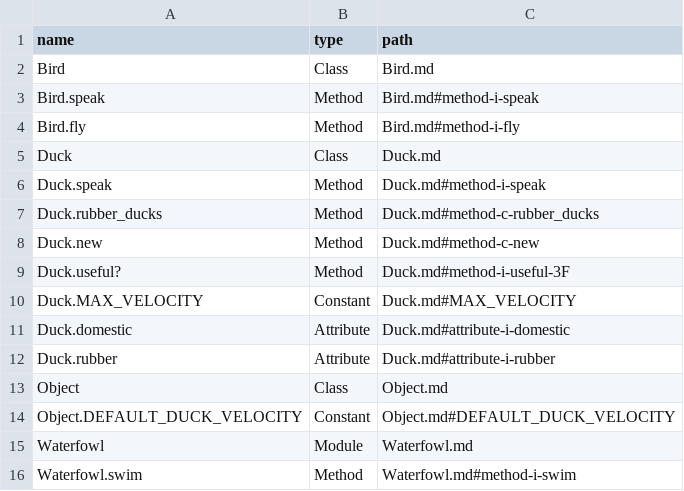
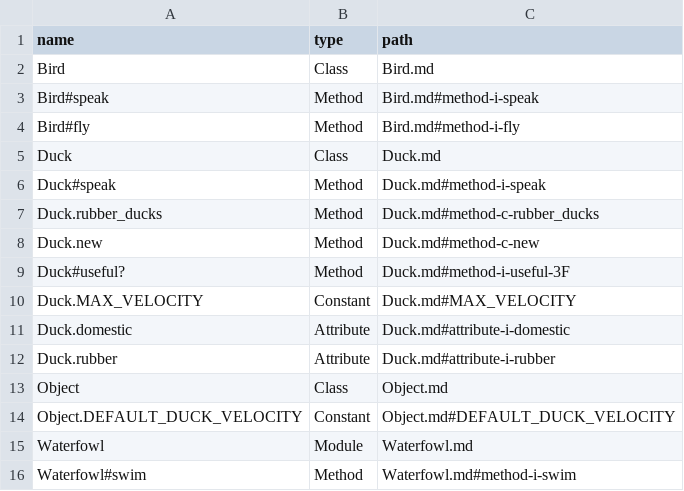
Before and after one commit to skatkov/rdoc-markdown, a CSV file: example/index.csv, drawn as a sheet.

Commit message:
Distinguish instance methods in generated search indexes

```diff
--- a/example/index.csv
+++ b/example/index.csv
@@ -2,9 +2,9 @@ name,type,path
 Bird,Class,Bird.md
-Bird.speak,Method,Bird.md#method-i-speak
-Bird.fly,Method,Bird.md#method-i-fly
+Bird#speak,Method,Bird.md#method-i-speak
+Bird#fly,Method,Bird.md#method-i-fly
 Duck,Class,Duck.md
-Duck.speak,Method,Duck.md#method-i-speak
+Duck#speak,Method,Duck.md#method-i-speak
 Duck.rubber_ducks,Method,Duck.md#method-c-rubber_ducks
 Duck.new,Method,Duck.md#method-c-new
-Duck.useful?,Method,Duck.md#method-i-useful-3F
+Duck#useful?,Method,Duck.md#method-i-useful-3F
 Duck.MAX_VELOCITY,Constant,Duck.md#MAX_VELOCITY
@@ -15,2 +15,2 @@ Object.DEFAULT_DUCK_VELOCITY,Constant,Object.md#DEFAULT_DUCK_VELOCITY
 Waterfowl,Module,Waterfowl.md
-Waterfowl.swim,Method,Waterfowl.md#method-i-swim
+Waterfowl#swim,Method,Waterfowl.md#method-i-swim
```
Also changed, not shown: example/jekyll-seo-tag/index.csv, 5 other files.
